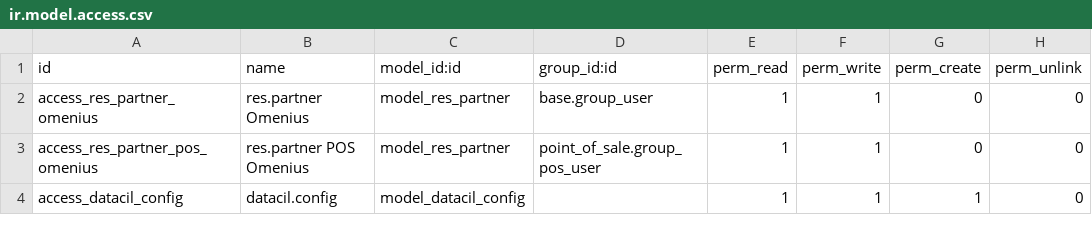
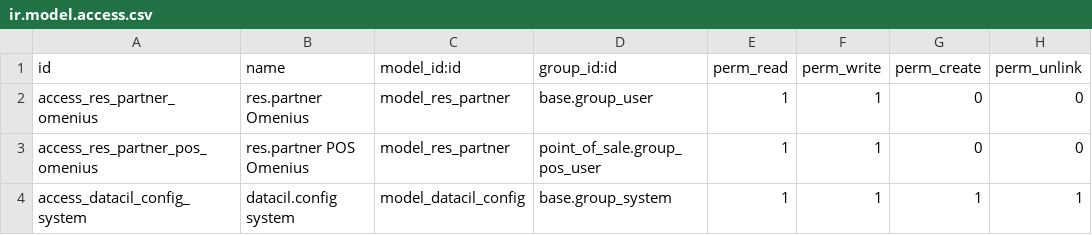
Before and after one commit to OmeniusCorp/datacil_client_odoo, a CSV file: datacil_client_odoo/security/ir.model.access.csv, drawn as a sheet.

Commit message:
feat: add Datacil lookup widget for identification validation
- Implemented a new widget for querying Datacil with identification values.
- Added JavaScript and XML files for the widget functionality and UI.
- Created tests for the Datacil API integration and partner lookup.
- Updated configuration settings for Datacil API connection.
- Removed deprecated XML files related to previous Datacil integration.

```diff
--- a/datacil_client_odoo/security/ir.model.access.csv
+++ b/datacil_client_odoo/security/ir.model.access.csv
@@ -3,2 +3,2 @@ access_res_partner_omenius,res.partner Omenius,model_res_partner,base.group_user
 access_res_partner_pos_omenius,res.partner POS Omenius,model_res_partner,point_of_sale.group_pos_user,1,1,0,0
-access_datacil_config,datacil.config,model_datacil_config,,1,1,1,0
+access_datacil_config_system,datacil.config system,model_datacil_config,base.group_system,1,1,1,1
```
Also changed, not shown: 47 other files.
